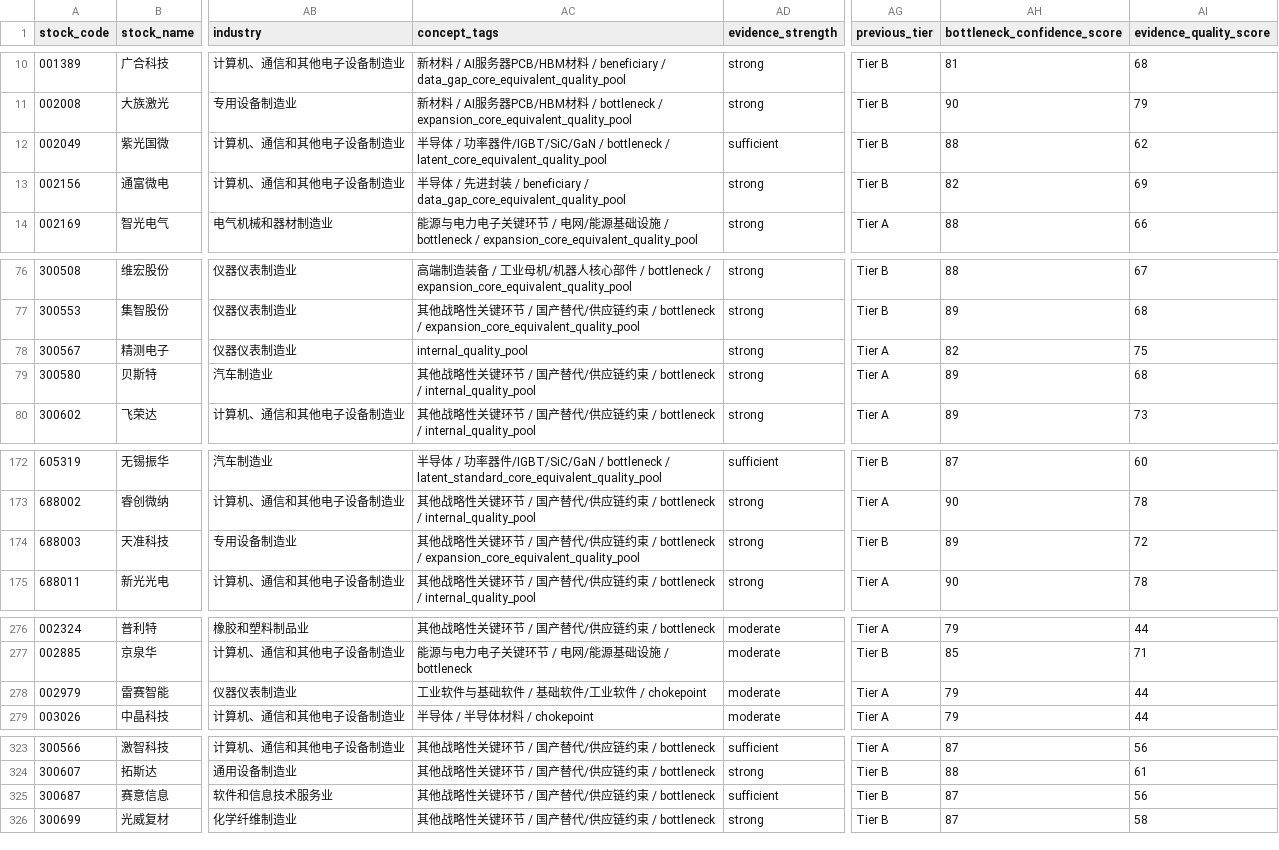
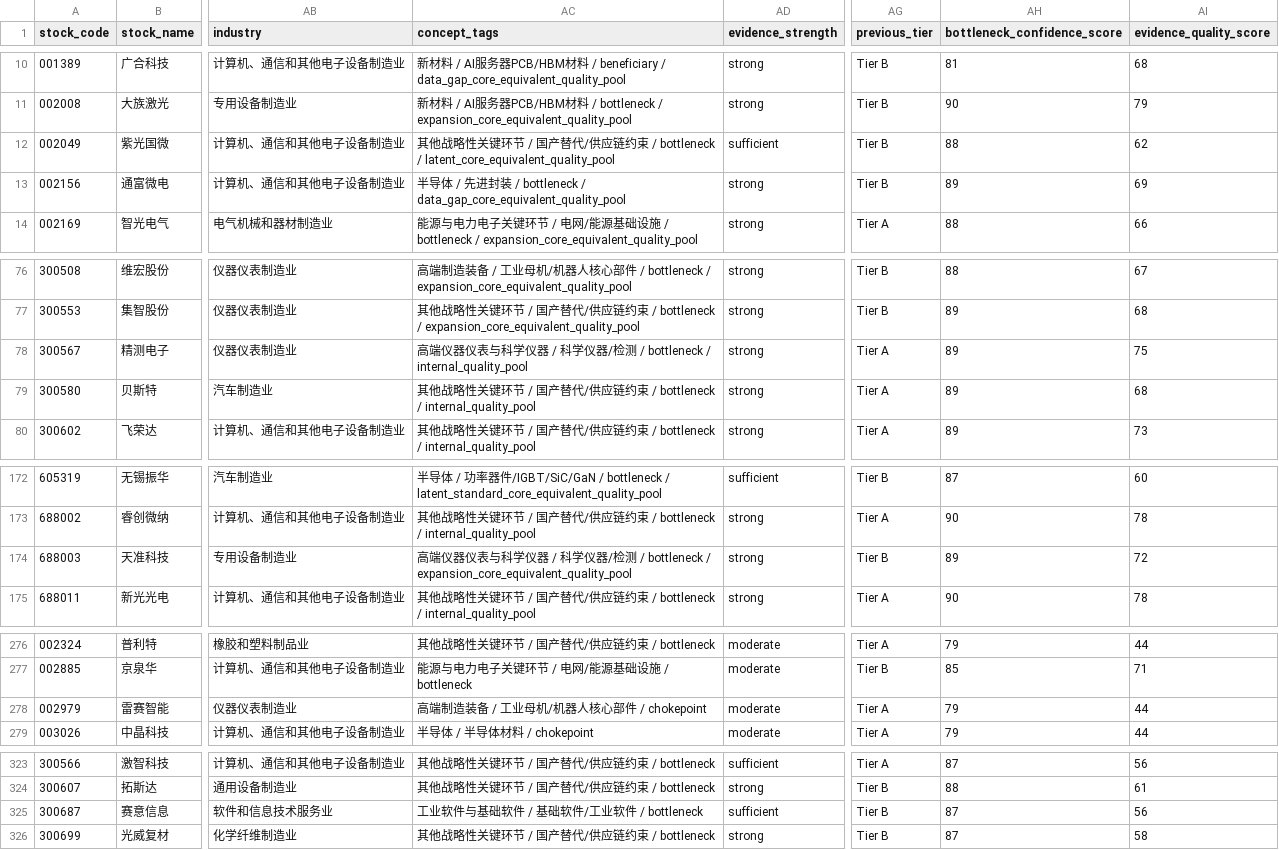
Before and after one commit to xiwei9871/stock-research-platform, a CSV file: outputs/research/tech_bottleneck_review_universe_frontend_dataset_v1/tech_bottleneck_review_universe_frontend_dataset.csv, drawn as a sheet; only a part is shown, gaps mark what is left out; the diff names each change by its address in the sheet, - before the commit and + after, or states it on an @@ line.

```diff
--- a/outputs/research/tech_bottleneck_review_universe_frontend_dataset_v1/tech_bottleneck_review_universe_frontend_dataset.csv
+++ b/outputs/research/tech_bottleneck_review_universe_frontend_dataset_v1/tech_bottleneck_review_universe_frontend_dataset.csv
-AC12 (concept_tags): 半导体 / 功率器件/IGBT/SiC/GaN / bottleneck…
+AC12 (concept_tags): 其他战略性关键环节 / 国产替代/供应链约束 / bottleneck…
-AC13 (concept_tags): …/ beneficiary / data_gap_core_equivalent_quality_pool
+AC13 (concept_tags): …/ bottleneck / data_gap_core_equivalent_quality_pool
-AH13 (bottleneck_confidence_score): 82
+AH13 (bottleneck_confidence_score): 89
-AC78 (concept_tags): internal_quality_pool
+AC78 (concept_tags): 高端仪器仪表与科学仪器 / 科学仪器/检测 / bottleneck / internal_quality_pool
-AH78 (bottleneck_confidence_score): 82
+AH78 (bottleneck_confidence_score): 89
-AC174 (concept_tags): 其他战略性关键环节 / 国产替代/供应链约束 /…
+AC174 (concept_tags): 高端仪器仪表与科学仪器 / 科学仪器/检测 /…
-AC278 (concept_tags): 工业软件与基础软件 / 基础软件/工业软件 / chokepoint
+AC278 (concept_tags): 高端制造装备 / 工业母机/机器人核心部件 / chokepoint
-AC325 (concept_tags): 其他战略性关键环节 / 国产替代/供应链约束 / bottleneck
+AC325 (concept_tags): 工业软件与基础软件 / 基础软件/工业软件 / bottleneck
```
Also changed, not shown: 5 other files.
